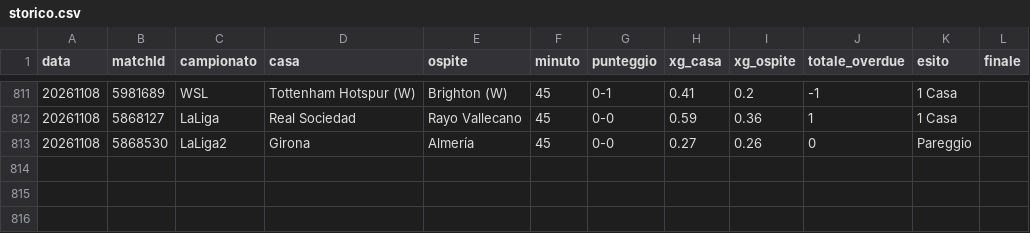
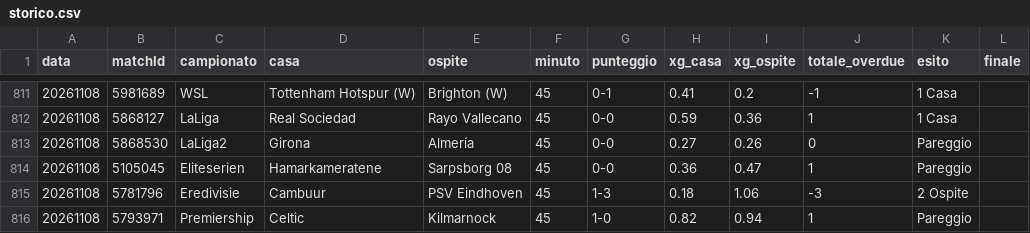
Before and after one commit to edbass1/xg-overdue-live, a CSV file: storico.csv, drawn as a sheet; only a part is shown, gaps mark what is left out.

```diff
--- a/storico.csv
+++ b/storico.csv
@@ -813 +813,4 @@ data;matchId;campionato;casa;ospite;minuto;punteggio;xg_casa;xg_ospite;totale_ov
 20261108;5868530;LaLiga2;Girona;Almería;45;0-0;0.27;0.26;0;Pareggio;
+20261108;5105045;Eliteserien;Hamarkameratene;Sarpsborg 08;45;0-0;0.36;0.47;1;Pareggio;
+20261108;5781796;Eredivisie;Cambuur;PSV Eindhoven;45;1-3;0.18;1.06;-3;2 Ospite;
+20261108;5793971;Premiership;Celtic;Kilmarnock;45;1-0;0.82;0.94;1;Pareggio;
```
Also changed, not shown: 3 other files.
